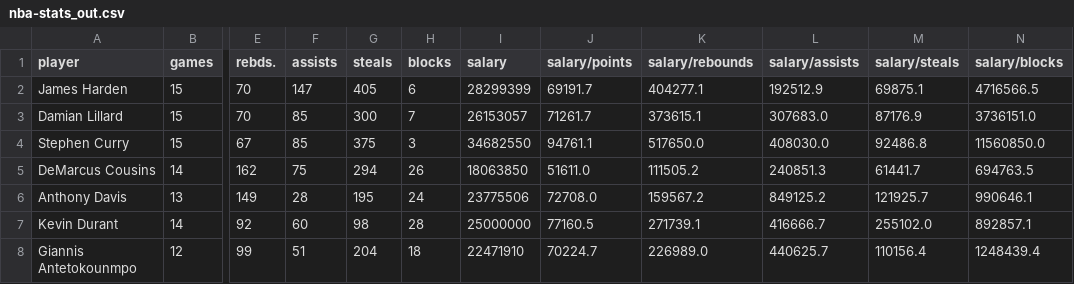
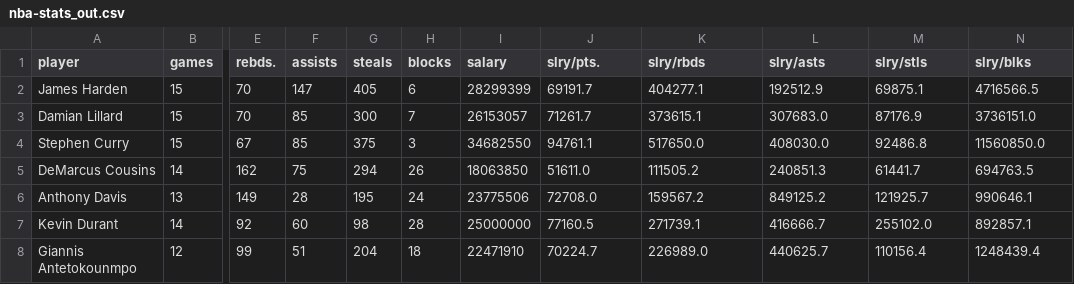
Before and after one commit to Bengis/nba-wnba-salary-gap, a CSV file: data/nba-stats_out.csv, drawn as a sheet; only a part is shown, gaps mark what is left out; the diff names each change by its address in the sheet, - before the commit and + after, or states it on an @@ line.

Commit message:
Data fixed

```diff
--- a/data/nba-stats_out.csv
+++ b/data/nba-stats_out.csv
-J1: salary/points
+J1: slry/pts.
-K1: salary/rebounds
+K1: slry/rbds
-L1: salary/assists
+L1: slry/asts
-M1: salary/steals
+M1: slry/stls
-N1: salary/blocks
+N1: slry/blks
```
Also changed, not shown: 1 other file.
